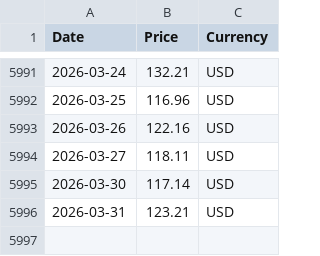
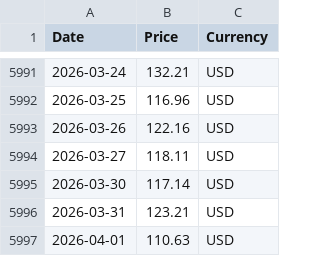
Before and after one commit to RoatnyN/scrapping_crudeoil, a CSV file: data/opec_basket_data.csv, drawn as a sheet; only a part is shown, gaps mark what is left out.

```diff
--- a/data/opec_basket_data.csv
+++ b/data/opec_basket_data.csv
@@ -5996 +5996,2 @@ Date,Price,Currency
 2026-03-31,123.21,USD
+2026-04-01,110.63,USD
```
